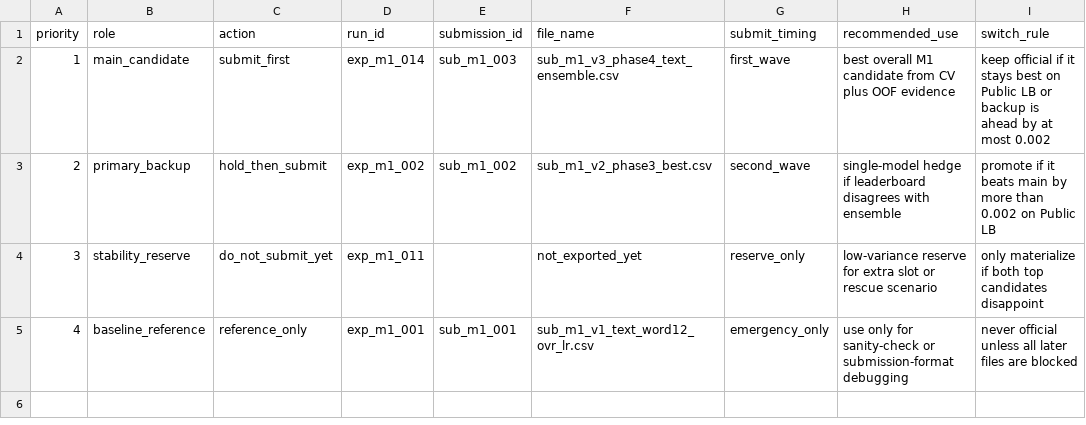
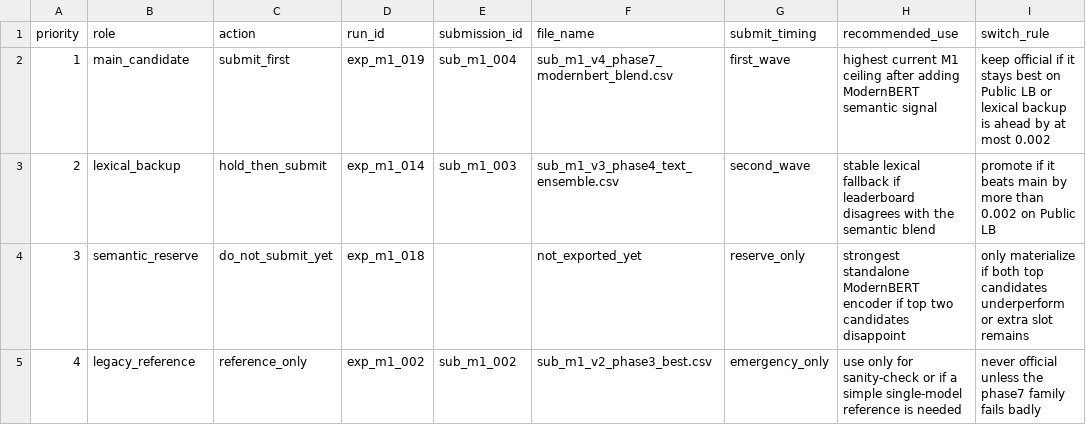
Before and after one commit to tanh1c/asp-paper-classification, a CSV file: reports/battle_m1/final_submission_queue.csv, drawn as a sheet.

```diff
--- a/reports/battle_m1/final_submission_queue.csv
+++ b/reports/battle_m1/final_submission_queue.csv
@@ -1,5 +1,5 @@
 priority,role,action,run_id,submission_id,file_name,submit_timing,recommended_use,switch_rule
-1,main_candidate,submit_first,exp_m1_014,sub_m1_003,sub_m1_v3_phase4_text_ensemble.csv,first_wave,best overall M1 candidate from CV plus OOF evidence,keep official if it stays best on Public LB or backup is ahead by at most 0.002
-2,primary_backup,hold_then_submit,exp_m1_002,sub_m1_002,sub_m1_v2_phase3_best.csv,second_wave,single-model hedge if leaderboard disagrees with ensemble,promote if it beats main by more than 0.002 on Public LB
-3,stability_reserve,do_not_submit_yet,exp_m1_011,,not_exported_yet,reserve_only,low-variance reserve for extra slot or rescue scenario,only materialize if both top candidates disappoint
-4,baseline_reference,reference_only,exp_m1_001,sub_m1_001,sub_m1_v1_text_word12_ovr_lr.csv,emergency_only,use only for sanity-check or submission-format debugging,never official unless all later files are blocked
+1,main_candidate,submit_first,exp_m1_019,sub_m1_004,sub_m1_v4_phase7_modernbert_blend.csv,first_wave,highest current M1 ceiling after adding ModernBERT semantic signal,keep official if it stays best on Public LB or lexical backup is ahead by at most 0.002
+2,lexical_backup,hold_then_submit,exp_m1_014,sub_m1_003,sub_m1_v3_phase4_text_ensemble.csv,second_wave,stable lexical fallback if leaderboard disagrees with the semantic blend,promote if it beats main by more than 0.002 on Public LB
+3,semantic_reserve,do_not_submit_yet,exp_m1_018,,not_exported_yet,reserve_only,strongest standalone ModernBERT encoder if top two candidates disappoint,only materialize if both top candidates underperform or extra slot remains
+4,legacy_reference,reference_only,exp_m1_002,sub_m1_002,sub_m1_v2_phase3_best.csv,emergency_only,use only for sanity-check or if a simple single-model reference is needed,never official unless the phase7 family fails badly
```
Also changed, not shown: experiments/experiment_tracker.csv, experiments/submission_log.csv, 14 other files.
